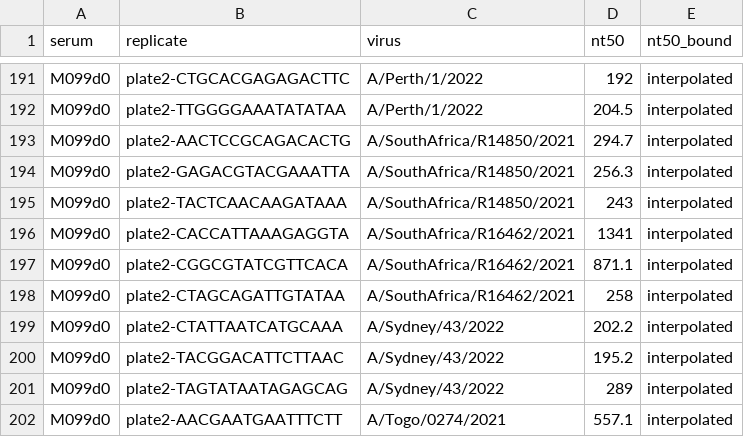
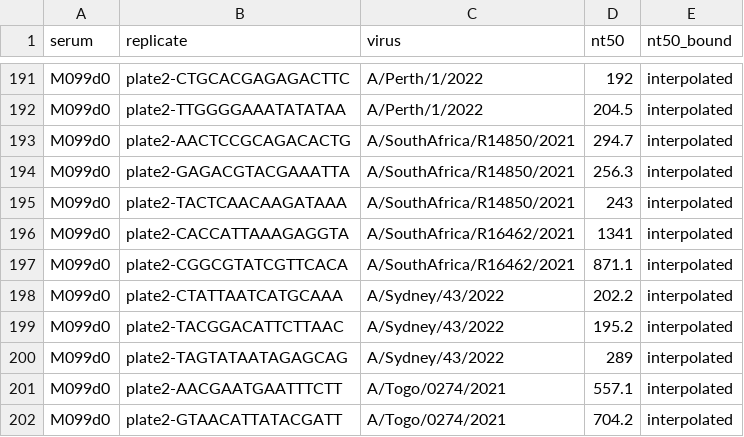
Before and after one commit to jbloomlab/seqneut-pipeline, a CSV file: test_example/results/sera/M099d0/titers_per_replicate.csv, drawn as a sheet; only a part is shown, gaps mark what is left out; the shorter side is filled out with more unchanged rows; the diff names each change by its address in the sheet, - before the commit and + after, or states it on an @@ line.

Commit message:
test titers are as expected (#9)
* test titers are as expected

* format and lint

* only test values close, not exact

* re-run pipeline to get current expected titers

```diff
--- a/test_example/results/sera/M099d0/titers_per_replicate.csv
+++ b/test_example/results/sera/M099d0/titers_per_replicate.csv
-row 198: M099d0 | plate2-CTAGCAGATTGTATAA | A/SouthAfrica/R16462/2021 | 258 | interpolated
```
Also changed, not shown: test_example/expected_titers_for_test.csv, test_example/results/sera/M099d0/titers_median.csv, 2 other files.
